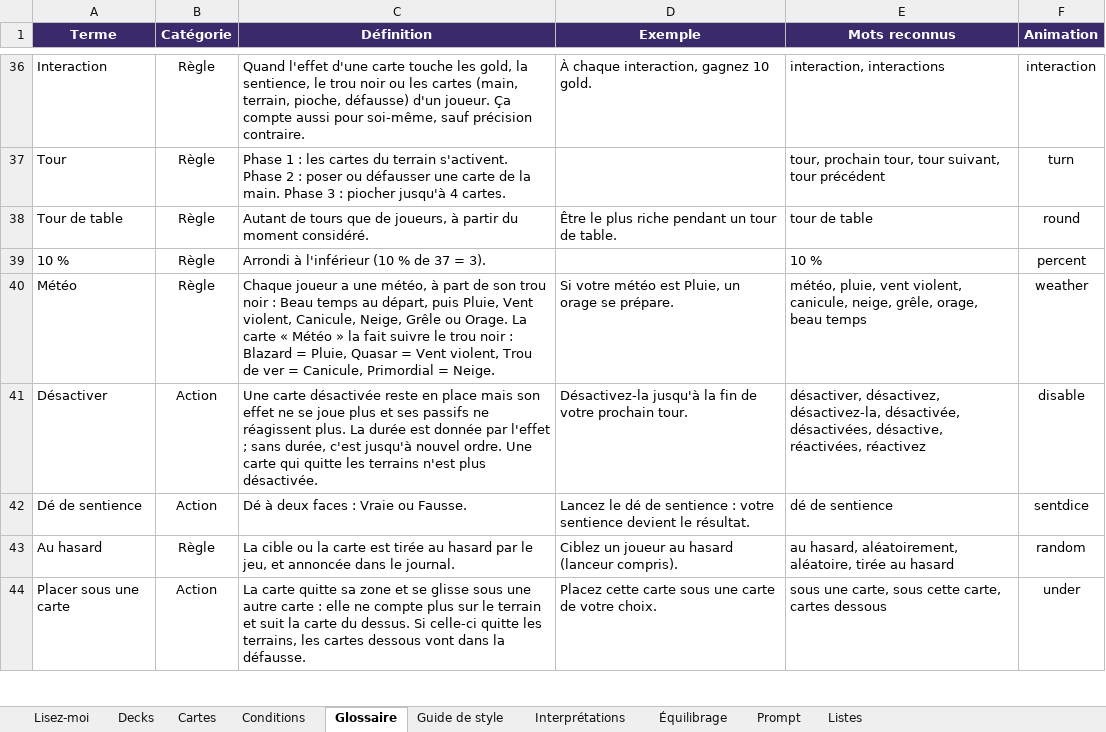
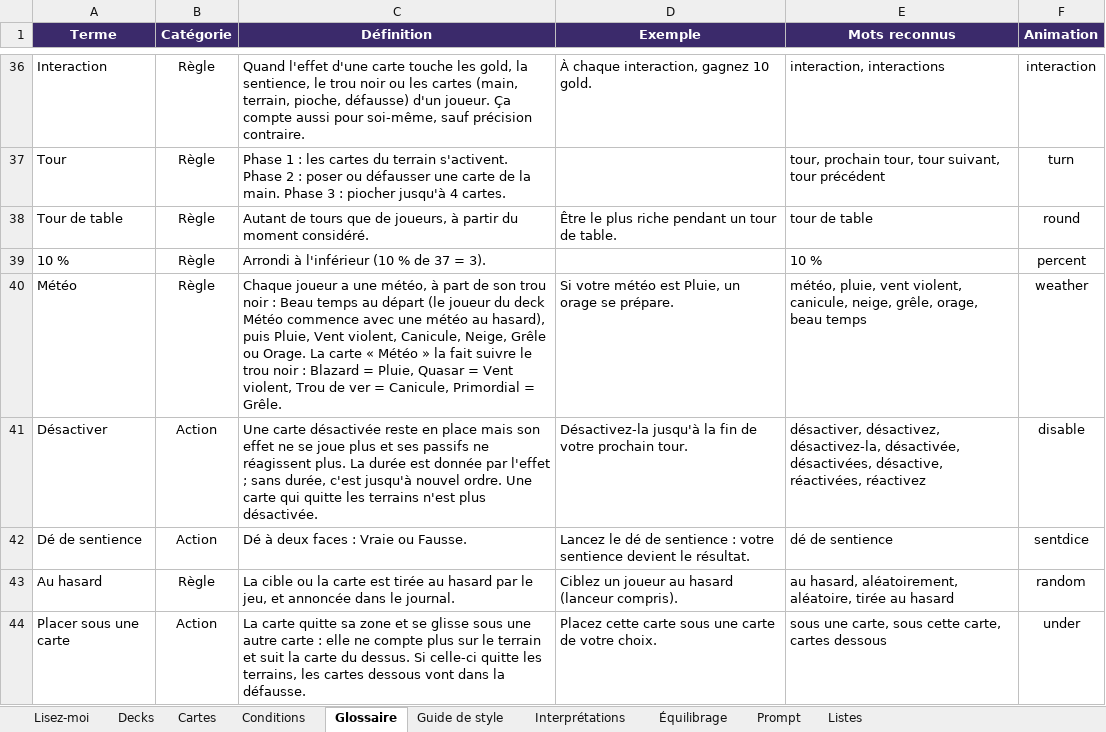
Before and after one commit to Emilezola0/Tokards, an Excel workbook: data/Tokards_cartes.xlsx, sheet Glossaire, drawn as a sheet; only a part is shown, gaps mark what is left out; values as stored, in another font and other column widths than the file's, no borders; conditional formats not drawn; the diff names each change by its address in the sheet, - before the commit and + after, or states it on an @@ line.

```diff
--- a/data/Tokards_cartes.xlsx (sheet Glossaire)
+++ b/data/Tokards_cartes.xlsx (sheet Glossaire)
-C40 (Définition): …temps au départ, puis Pluie, Vent violent, Canicule, Neige, Grêle ou Orage. La carte « Météo » la fait suivre le trou noir : Blazard = Pluie, Quasar = Vent violent, Trou de ver = Canicule, Primordial = Neige.
+C40 (Définition): …temps au départ (le joueur du deck Météo commence avec une météo au hasard), puis Pluie, Vent violent, Canicule, Neige, Grêle ou Orage. La carte « Météo » la fait suivre le trou noir : Blazard = Pluie, Quasar = Vent violent, Trou de ver = Canicule, Primordial = Grêle.
```
Also changed, not shown: sheet Équilibrage, sheet Cartes, sheet Decks, 8 other files.
